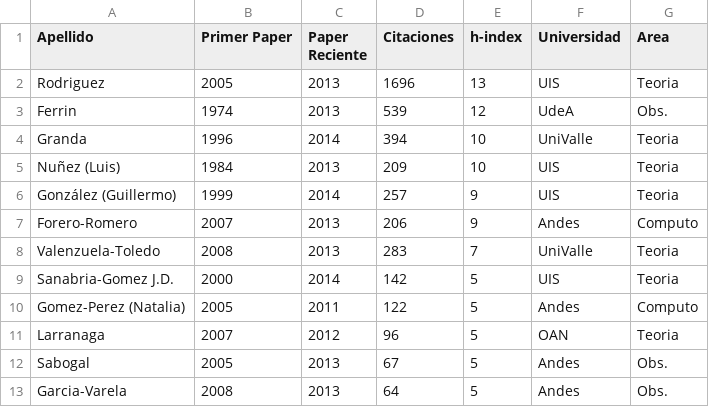
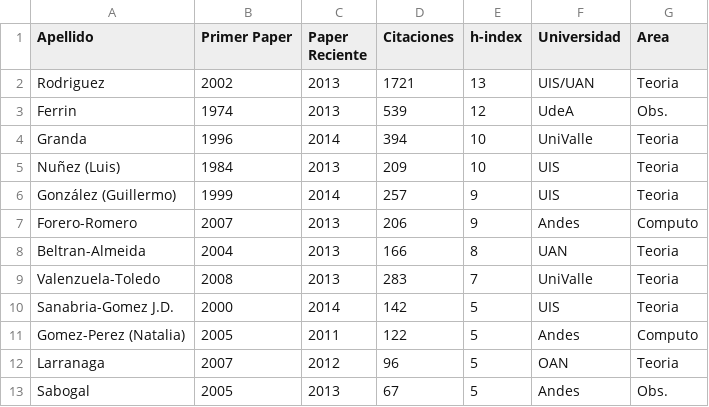
Before and after one commit to ColombianAstronomy/ProductividadAstronomica, a CSV file: ADS_stats_colombia.csv, drawn as a sheet; only a part is shown; the shorter side is filled out with more unchanged rows.

Commit message:
beltran almeida

```diff
--- a/ADS_stats_colombia.csv
+++ b/ADS_stats_colombia.csv
@@ -1,3 +1,3 @@
 Apellido,Primer Paper,	Paper Reciente, Citaciones,	h-index, Universidad, Area
-Rodriguez,		2005,	2013, 1696,		13,	UIS, Teoria
+Rodriguez,		2002,	2013, 1721,		13,	UIS/UAN, Teoria
 Ferrin	,		1974,	2013, 539,		12,	UdeA, Obs.
@@ -7,2 +7,3 @@ González (Guillermo), 	1999,	2014, 257,		9,	UIS, Teoria
 Forero-Romero,		2007,	2013, 206,		9,	Andes, Computo
+Beltran-Almeida, 	2004, 	2013, 166,		8, 	UAN, Teoria
 Valenzuela-Toledo ,	2008,	2013, 283,		7,	UniValle, Teoria
```
